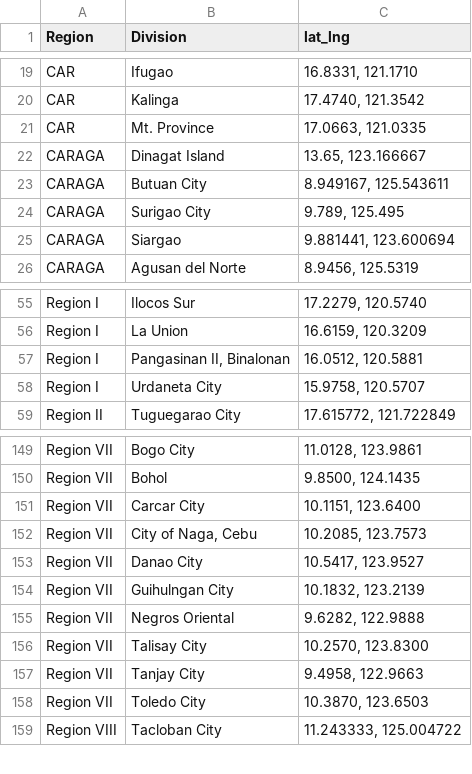
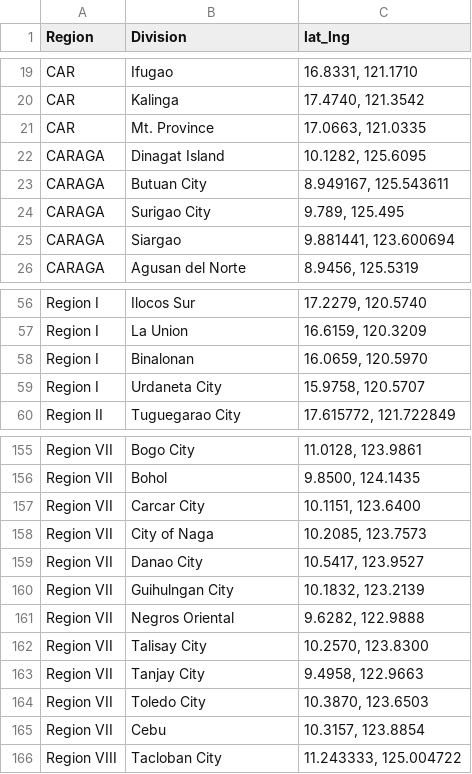
Before and after one commit to dengstamaria/enrollment, a CSV file: ph.csv, drawn as a sheet; only a part is shown, gaps mark what is left out; the diff covers the shown part only.

```diff
--- a/ph.csv
+++ b/ph.csv
@@ -21,3 +21,3 @@ CAR,Kalinga,"17.4740, 121.3542"
 CAR,Mt. Province,"17.0663, 121.0335"
-CARAGA,Dinagat Island,"13.65, 123.166667"
+CARAGA,Dinagat Island,"10.1282, 125.6095"
 CARAGA,Butuan City,"8.949167, 125.543611"
@@ -56,3 +57,3 @@ Region I,Ilocos Sur,"17.2279, 120.5740"
 Region I,La Union,"16.6159, 120.3209"
-Region I,"Pangasinan II, Binalonan","16.0512, 120.5881"
+Region I,Binalonan,"16.0659, 120.5970"
 Region I,Urdaneta City,"15.9758, 120.5707"
@@ -151,3 +157,3 @@ Region VII,Bohol,"9.8500, 124.1435"
 Region VII,Carcar City,"10.1151, 123.6400"
-Region VII,"City of Naga, Cebu","10.2085, 123.7573"
+Region VII,City of Naga,"10.2085, 123.7573"
 Region VII,Danao City,"10.5417, 123.9527"
@@ -158,2 +164,3 @@ Region VII,Tanjay City,"9.4958, 122.9663"
 Region VII,Toledo City,"10.3870, 123.6503"
+Region VII,Cebu,"10.3157, 123.8854"
 Region VIII,Tacloban City,"11.243333, 125.004722"
```
Also changed, not shown: 6 added rows and 7 edited cells elsewhere in this file.
